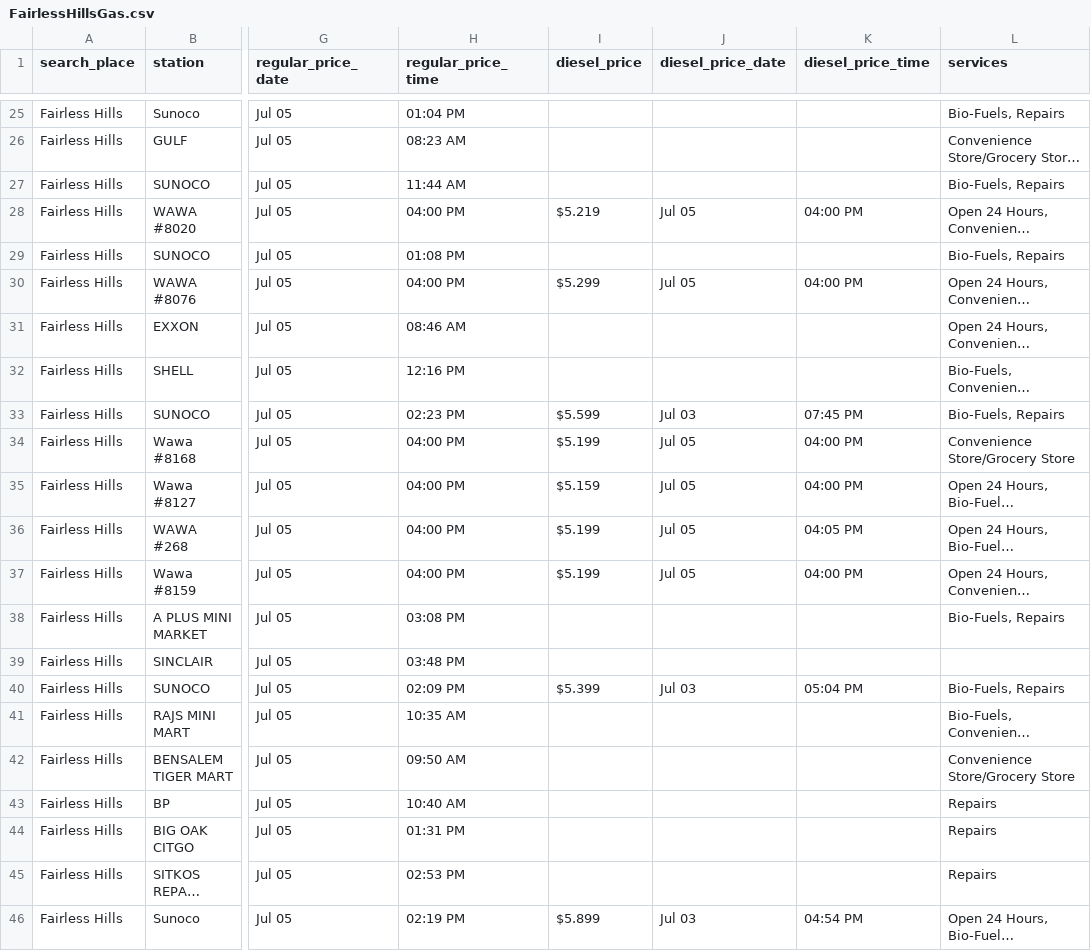
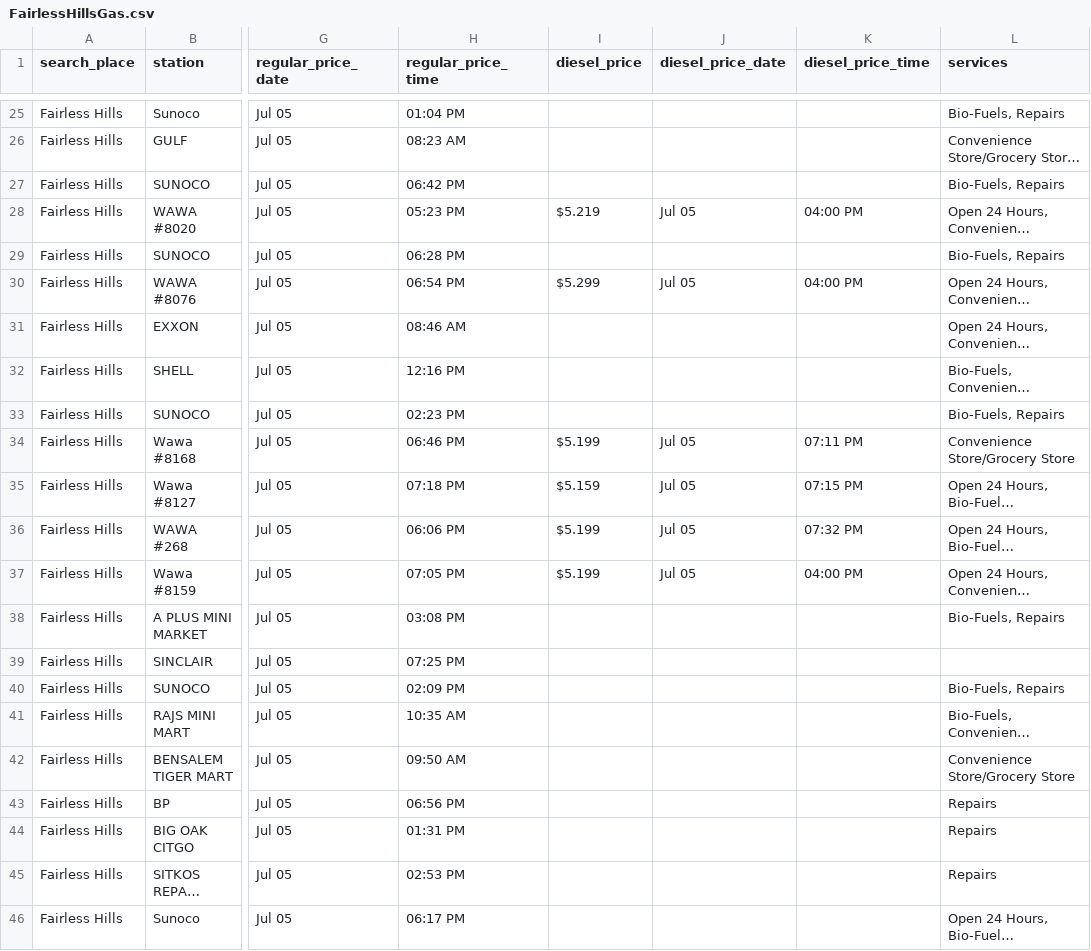
Before and after one commit to CUlleryUSATRepos/BucksGasRepo, a CSV file: BucksGasPrices/FairlessHillsGas.csv, drawn as a sheet; only a part is shown, gaps mark what is left out; long unchanged cells end in …; the diff covers the shown part only; the diff names each change by its address in the sheet, - before the commit and + after, or states it on an @@ line.

Commit message:
Auto update gas prices 2026-07-05 20:01:07

```diff
--- a/BucksGasPrices/FairlessHillsGas.csv
+++ b/BucksGasPrices/FairlessHillsGas.csv
-H27 (regular_price_time): 11:44 AM
+H27 (regular_price_time): 06:42 PM
-H28 (regular_price_time): 04:00 PM
+H28 (regular_price_time): 05:23 PM
-H29 (regular_price_time): 01:08 PM
+H29 (regular_price_time): 06:28 PM
-H30 (regular_price_time): 04:00 PM
+H30 (regular_price_time): 06:54 PM
-I33 (diesel_price): $5.599
+I33 (diesel_price): (empty)
-J33 (diesel_price_date): Jul 03
+J33 (diesel_price_date): (empty)
-K33 (diesel_price_time): 07:45 PM
+K33 (diesel_price_time): (empty)
-H34 (regular_price_time): 04:00 PM
+H34 (regular_price_time): 06:46 PM
-K34 (diesel_price_time): 04:00 PM
+K34 (diesel_price_time): 07:11 PM
-H35 (regular_price_time): 04:00 PM
+H35 (regular_price_time): 07:18 PM
-K35 (diesel_price_time): 04:00 PM
+K35 (diesel_price_time): 07:15 PM
-H36 (regular_price_time): 04:00 PM
+H36 (regular_price_time): 06:06 PM
-K36 (diesel_price_time): 04:05 PM
+K36 (diesel_price_time): 07:32 PM
-H37 (regular_price_time): 04:00 PM
+H37 (regular_price_time): 07:05 PM
-H39 (regular_price_time): 03:48 PM
+H39 (regular_price_time): 07:25 PM
-I40 (diesel_price): $5.399
+I40 (diesel_price): (empty)
-J40 (diesel_price_date): Jul 03
+J40 (diesel_price_date): (empty)
-K40 (diesel_price_time): 05:04 PM
+K40 (diesel_price_time): (empty)
-H43 (regular_price_time): 10:40 AM
+H43 (regular_price_time): 06:56 PM
-H46 (regular_price_time): 02:19 PM
+H46 (regular_price_time): 06:17 PM
-I46 (diesel_price): $5.899
+I46 (diesel_price): (empty)
-J46 (diesel_price_date): Jul 03
+J46 (diesel_price_date): (empty)
-K46 (diesel_price_time): 04:54 PM
+K46 (diesel_price_time): (empty)
```
Also changed, not shown: 10 edited cells elsewhere in this file, BucksGasPrices/HulmevilleGas.csv, BucksGasPrices/LevittownGas.csv, 36 other files.
